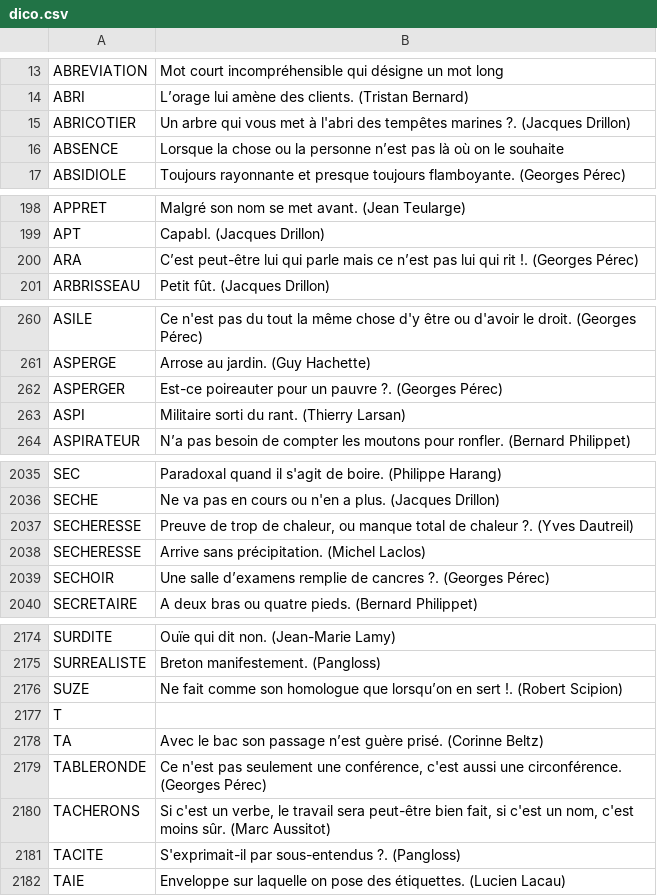
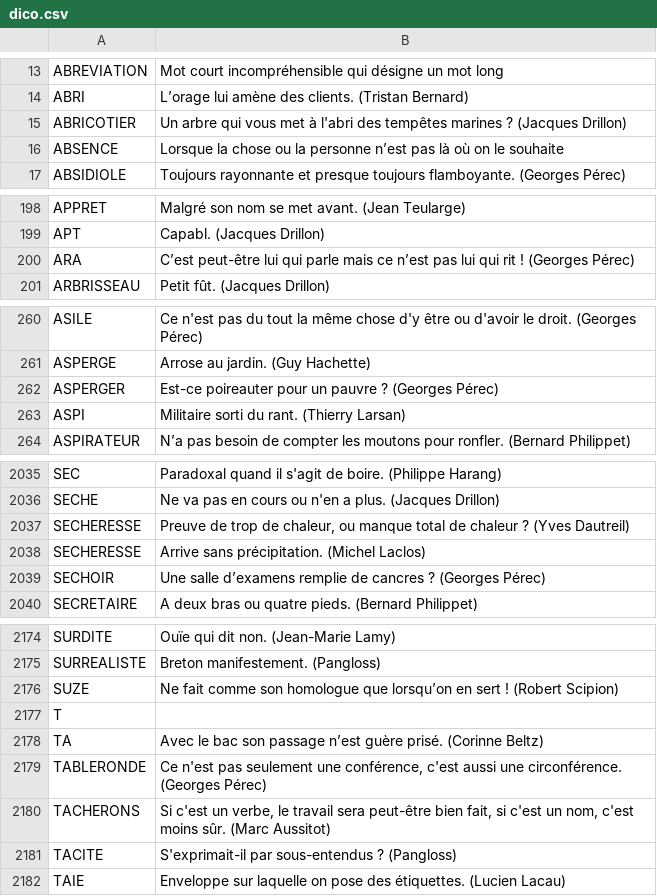
Before and after one commit to adrienmalin/mots-croises, a CSV file: dico.csv, drawn as a sheet; only a part is shown, gaps mark what is left out; the diff covers the shown part only.

```diff
--- a/dico.csv
+++ b/dico.csv
@@ -14,3 +14,3 @@ ABREVIATION	Mot court incompréhensible qui désigne un mot long
 ABRI	L’orage lui amène des clients. (Tristan Bernard)
-ABRICOTIER	Un arbre qui vous met à l'abri des tempêtes marines ?. (Jacques Drillon)
+ABRICOTIER	Un arbre qui vous met à l'abri des tempêtes marines ? (Jacques Drillon)
 ABSENCE	Lorsque la chose ou la personne n’est pas là où on le souhaite
@@ -199,3 +199,3 @@ APPRET	Malgré son nom se met avant. (Jean Teularge)
 APT	Capabl. (Jacques Drillon)
-ARA	C’est peut-être lui qui parle mais ce n’est pas lui qui rit !. (Georges Pérec)
+ARA	C’est peut-être lui qui parle mais ce n’est pas lui qui rit ! (Georges Pérec)
 ARBRISSEAU	Petit fût. (Jacques Drillon)
@@ -261,3 +261,3 @@ ASILE	Ce n'est pas du tout la même chose d'y être ou d'avoir le droit. (George
 ASPERGE	Arrose au jardin. (Guy Hachette)
-ASPERGER	Est-ce poireauter pour un pauvre ?. (Georges Pérec)
+ASPERGER	Est-ce poireauter pour un pauvre ? (Georges Pérec)
 ASPI	Militaire sorti du rant. (Thierry Larsan)
@@ -2036,5 +2036,5 @@ SEC	Paradoxal quand il s'agit de boire. (Philippe Harang)
 SECHE	Ne va pas en cours ou n'en a plus. (Jacques Drillon)
-SECHERESSE	Preuve de trop de chaleur, ou manque total de chaleur ?. (Yves Dautreil)
+SECHERESSE	Preuve de trop de chaleur, ou manque total de chaleur ? (Yves Dautreil)
 SECHERESSE	Arrive sans précipitation. (Michel Laclos)
-SECHOIR	Une salle d’examens remplie de cancres ?. (Georges Pérec)
+SECHOIR	Une salle d’examens remplie de cancres ? (Georges Pérec)
 SECRETAIRE	A deux bras ou quatre pieds. (Bernard Philippet)
@@ -2175,3 +2175,3 @@ SURDITE	Ouïe qui dit non. (Jean-Marie Lamy)
 SURREALISTE	Breton manifestement. (Pangloss)
-SUZE	Ne fait comme son homologue que lorsqu’on en sert !. (Robert Scipion)
+SUZE	Ne fait comme son homologue que lorsqu’on en sert ! (Robert Scipion)
 T	
@@ -2180,3 +2180,3 @@ TABLERONDE	Ce n'est pas seulement une conférence, c'est aussi une circonférenc
 TACHERONS	Si c'est un verbe, le travail sera peut-être bien fait, si c'est un nom, c'est moins sûr. (Marc Aussitot)
-TACITE	S'exprimait-il par sous-entendus ?. (Pangloss)
+TACITE	S'exprimait-il par sous-entendus ? (Pangloss)
 TAIE	Enveloppe sur laquelle on pose des étiquettes. (Lucien Lacau)
```
Also changed, not shown: 56 edited cells elsewhere in this file.
